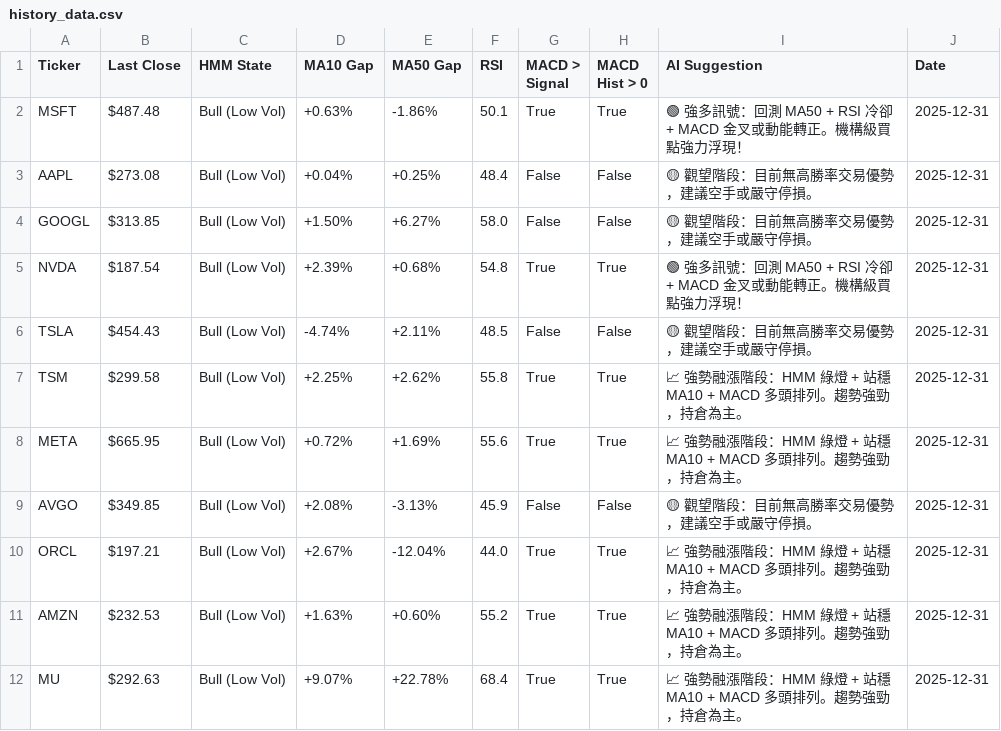
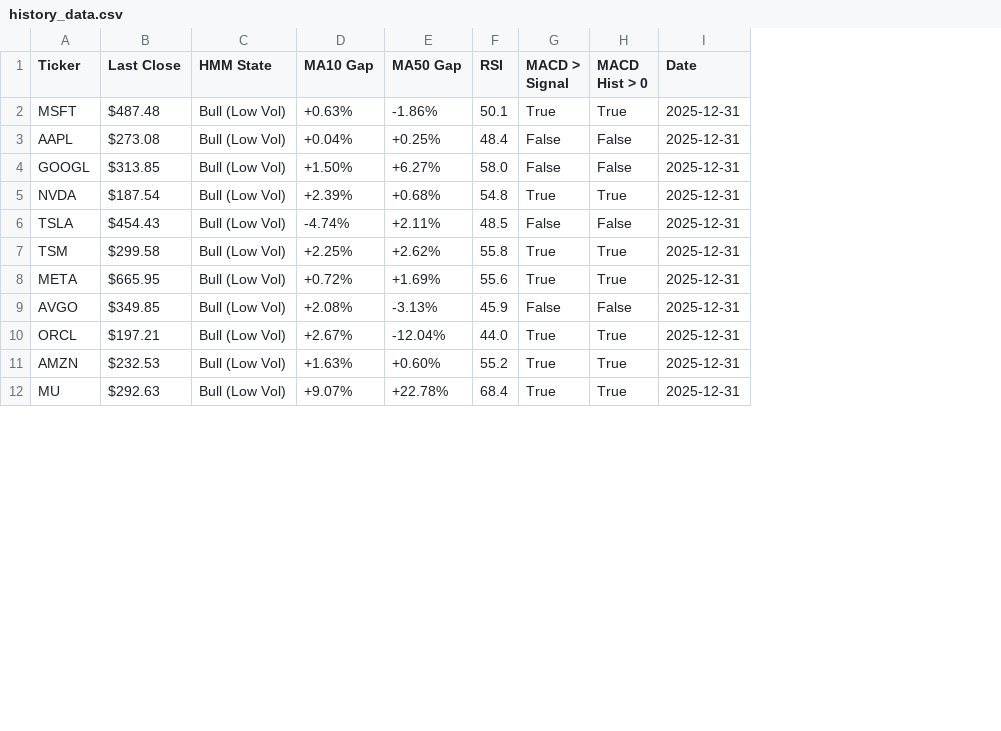
Before and after one commit to bradchang-ux/quantitative-analyst, a CSV file: history_data.csv, drawn as a sheet; only a part is shown; the diff names each change by its address in the sheet, - before the commit and + after, or states it on an @@ line.

Commit message:
Remove AI suggestion functionality and column from history data

```diff
--- a/history_data.csv
+++ b/history_data.csv
-column I (AI Suggestion), rows 2-12: 🟢 強多訊號：回測 MA50 + RSI 冷卻 + MACD 金叉或動能轉正。機構級買點強力浮現！ | 🟡 觀望階段：目前無高勝率交易優勢，建議空手或嚴守停損。 | 🟡 觀望階段：目前無高勝率交易優勢，建議空手或嚴守停損。 | 🟢 強多訊號：回測 MA50 + RSI 冷卻 + MACD 金叉或動能轉正。機構級買點強力浮現！ | 🟡 觀望階段：目前無高勝率交易優勢，建議空手或嚴守停損。 | 📈 強勢融漲階段：HMM 綠燈 + 站穩 MA10 + MACD 多頭排列。趨勢強勁，持倉為主。 | 📈 強勢融漲階段：HMM 綠燈 + 站穩 MA10 + MACD 多頭排列。趨勢強勁，持倉為主。 | 🟡 觀望階段：目前無高勝率交易優勢，建議空手或嚴守停損。 | 📈 強勢融漲階段：HMM 綠燈 + 站穩 MA10 + MACD 多頭排列。趨勢強勁，持倉為主。 | 📈 強勢融漲階段：HMM 綠燈 + 站穩 MA10 + MACD 多頭排列。趨勢強勁，持倉為主。 | 📈 強勢融漲階段：HMM 綠燈 + 站穩 MA10 + MACD 多頭排列。趨勢強勁，持倉為主。
```
Also changed, not shown: 1 other file.
